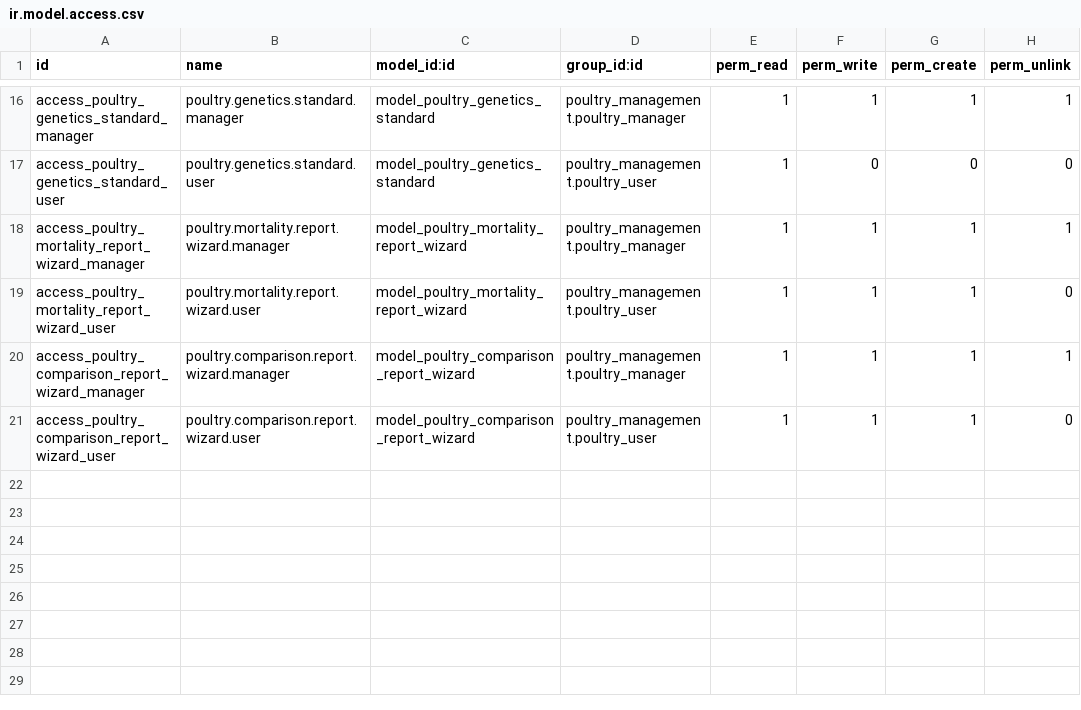
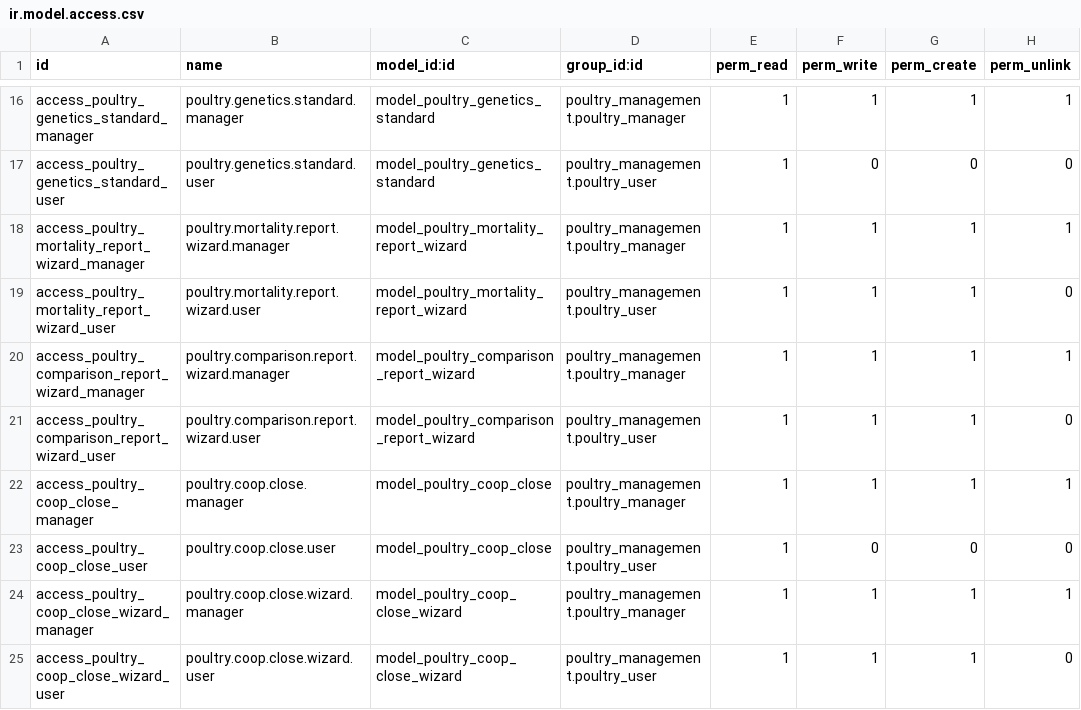
Before and after one commit to aceleradora-la/poultry_management, a CSV file: security/ir.model.access.csv, drawn as a sheet; only a part is shown, gaps mark what is left out; the diff names each change by its address in the sheet, - before the commit and + after, or states it on an @@ line.

```diff
--- a/security/ir.model.access.csv
+++ b/security/ir.model.access.csv
+row 22: access_poultry_coop_close_manager | poultry.coop.close.manager | model_poultry_coop_close | poultry_management.poultry_manager | 1 | 1 | 1 | 1
+row 23: access_poultry_coop_close_user | poultry.coop.close.user | model_poultry_coop_close | poultry_management.poultry_user | 1 | 0 | 0 | 0
+row 24: access_poultry_coop_close_wizard_manager | poultry.coop.close.wizard.manager | model_poultry_coop_close_wizard | poultry_management.poultry_manager | 1 | 1 | 1 | 1
+row 25: access_poultry_coop_close_wizard_user | poultry.coop.close.wizard.user | model_poultry_coop_close_wizard | poultry_management.poultry_user | 1 | 1 | 1 | 0
```
Also changed, not shown: 11 other files.
